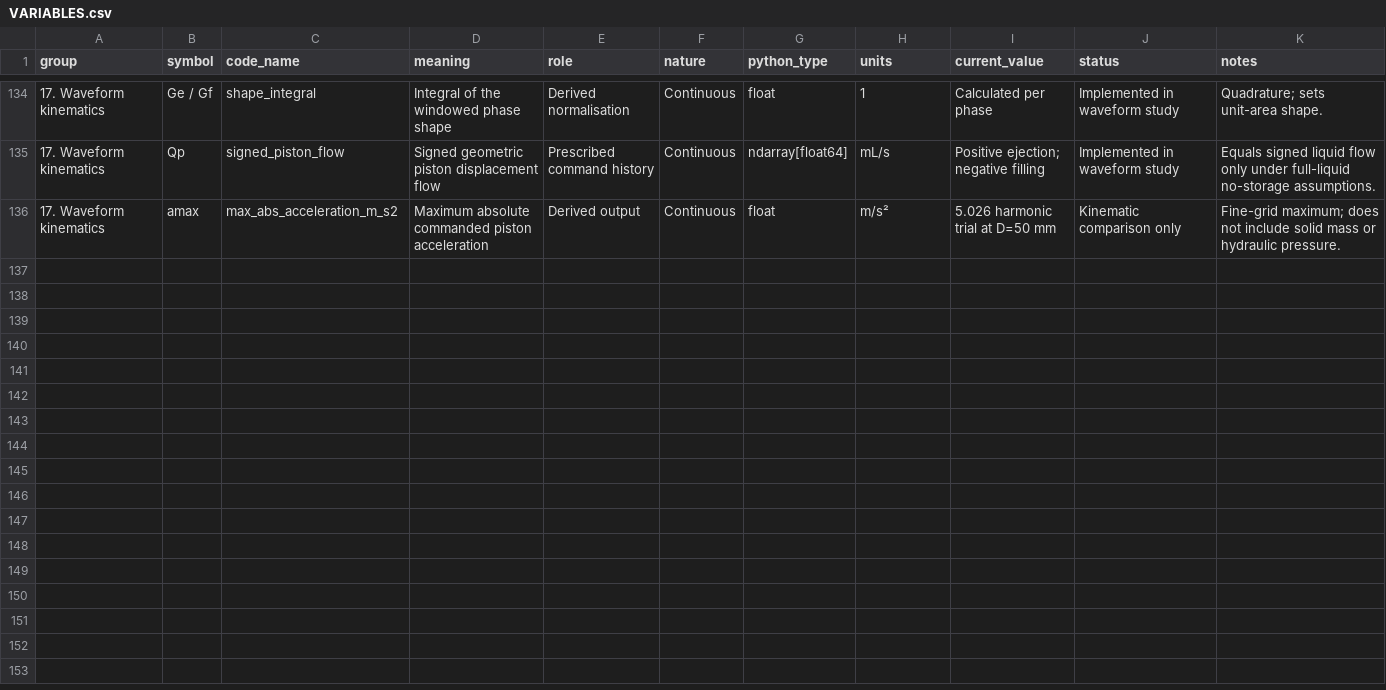
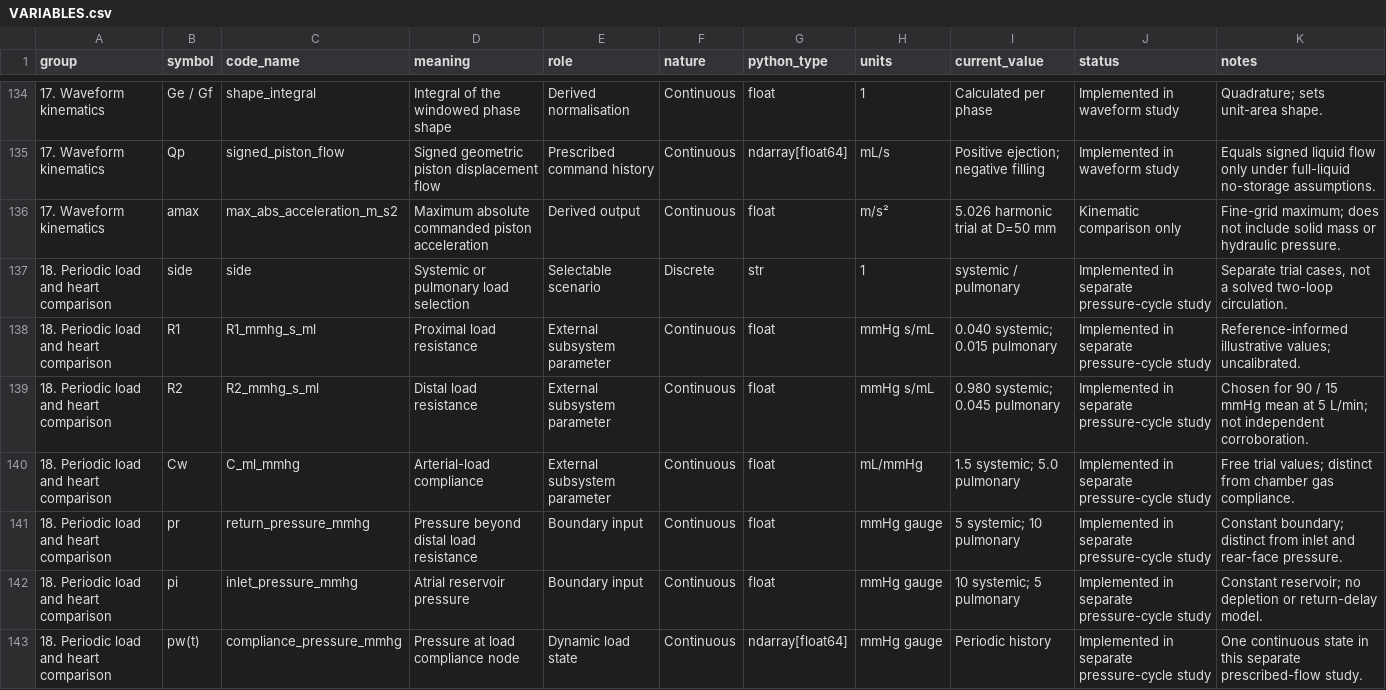
Before and after one commit to UCL-PEAR-Group/PEAR-Tool, a CSV file: prototypes/v1/design-1-piston-pump/VARIABLES.csv, drawn as a sheet; only a part is shown, gaps mark what is left out; the diff covers the shown part only; the diff names each change by its address in the sheet, - before the commit and + after, or states it on an @@ line.

Commit message:
Add periodic pressure load and physiological waveform reference
Reconstruct published aortic and pulmonary reference harmonics at their original conditions. Add an editable pressure-cycle sheet, load sensitivities and numerical checks. Flag passive-valve conflicts and unresolved chamber transitions so phase force extrema are not mistaken for complete-cycle ratings.

```diff
--- a/prototypes/v1/design-1-piston-pump/VARIABLES.csv
+++ b/prototypes/v1/design-1-piston-pump/VARIABLES.csv
+row 137: 18. Periodic load and heart comparison | side | side | Systemic or pulmonary load selection | Selectable scenario | Discrete | str | 1 | systemic / pulmonary | Implemented in separate pressure-cycle study | Separate trial cases, not a solved two-loop circulation.
+row 138: 18. Periodic load and heart comparison | R1 | R1_mmhg_s_ml | Proximal load resistance | External subsystem parameter | Continuous | float | mmHg s/mL | 0.040 systemic; 0.015 pulmonary | Implemented in separate pressure-cycle study | Reference-informed illustrative values; uncalibrated.
+row 139: 18. Periodic load and heart comparison | R2 | R2_mmhg_s_ml | Distal load resistance | External subsystem parameter | Continuous | float | mmHg s/mL | 0.980 systemic; 0.045 pulmonary | Implemented in separate pressure-cycle study | Chosen for 90 / 15 mmHg mean at 5 L/min; not independent corroboration.
+row 140: 18. Periodic load and heart comparison | Cw | C_ml_mmhg | Arterial-load compliance | External subsystem parameter | Continuous | float | mL/mmHg | 1.5 systemic; 5.0 pulmonary | Implemented in separate pressure-cycle study | Free trial values; distinct from chamber gas compliance.
+row 141: 18. Periodic load and heart comparison | pr | return_pressure_mmhg | Pressure beyond distal load resistance | Boundary input | Continuous | float | mmHg gauge | 5 systemic; 10 pulmonary | Implemented in separate pressure-cycle study | Constant boundary; distinct from inlet and rear-face pressure.
+row 142: 18. Periodic load and heart comparison | pi | inlet_pressure_mmhg | Atrial reservoir pressure | Boundary input | Continuous | float | mmHg gauge | 10 systemic; 5 pulmonary | Implemented in separate pressure-cycle study | Constant reservoir; no depletion or return-delay model.
+row 143: 18. Periodic load and heart comparison | pw(t) | compliance_pressure_mmhg | Pressure at load compliance node | Dynamic load state | Continuous | ndarray[float64] | mmHg gauge | Periodic history | Implemented in separate pressure-cycle study | One continuous state in this separate prescribed-flow study.
```
Also changed, not shown: 6 added rows and 22 edited cells elsewhere in this file, 22 other files.
